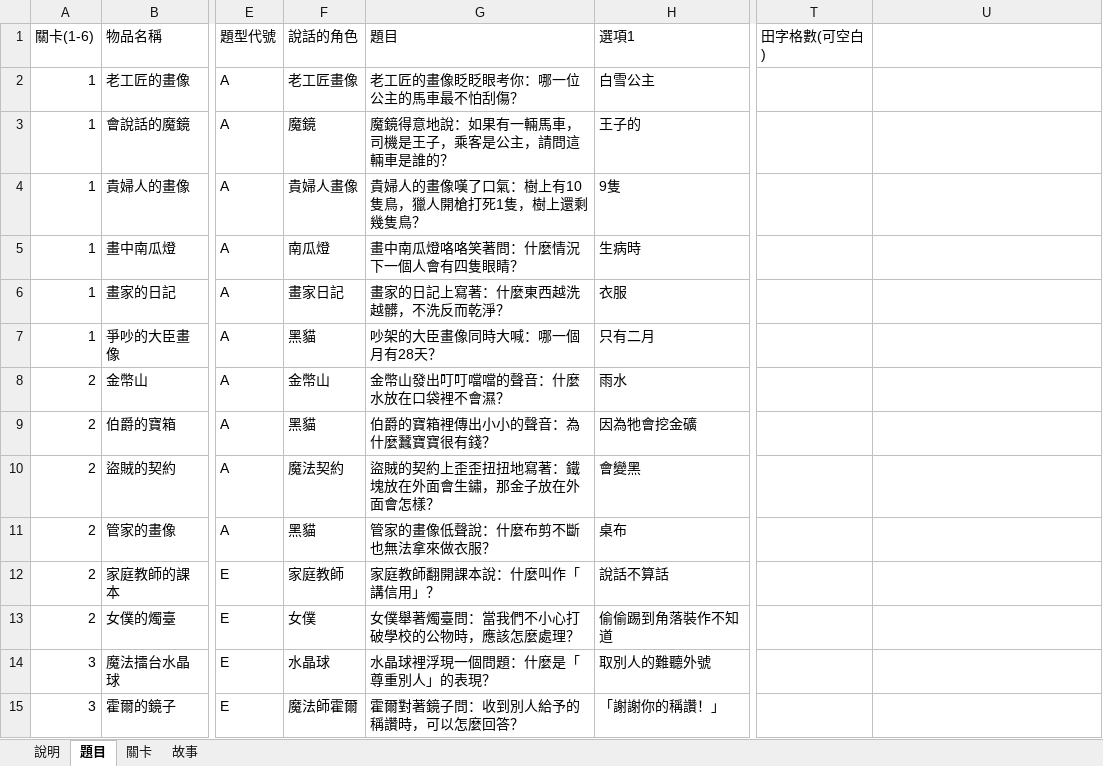
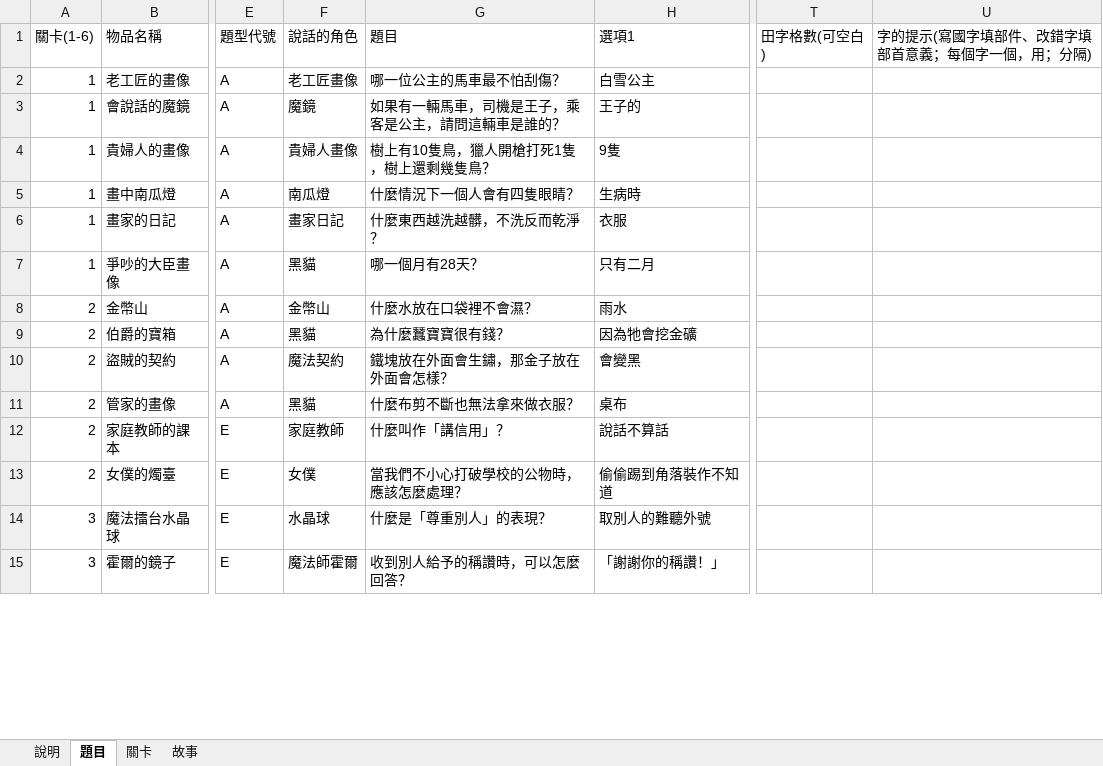
Before and after one commit to andice0107/word-quest, an Excel workbook: samples/demo-fun.xlsx, sheet 題目, drawn as a sheet; only a part is shown, gaps mark what is left out; values as stored, in another font and other column widths than the file's, no borders; the diff covers the shown part only; the diff names each change by its address in the sheet, - before the commit and + after, or states it on an @@ line.

```diff
--- a/samples/demo-fun.xlsx (sheet 題目)
+++ b/samples/demo-fun.xlsx (sheet 題目)
-U1: (empty)
+U1: 字的提示(寫國字填部件、改錯字填部首意義；每個字一個，用；分隔)
-G2 (題目): 老工匠的畫像眨眨眼考你：哪一位公主的馬車最不怕刮傷？
+G2 (題目): 哪一位公主的馬車最不怕刮傷？
-G3 (題目): 魔鏡得意地說：如果有一輛馬車，司機是王子，乘客是公主，請問這輛車是誰的？
+G3 (題目): 如果有一輛馬車，司機是王子，乘客是公主，請問這輛車是誰的？
-G4 (題目): 貴婦人的畫像嘆了口氣：樹上有10隻鳥，獵人開槍打死1隻，樹上還剩幾隻鳥？
+G4 (題目): 樹上有10隻鳥，獵人開槍打死1隻，樹上還剩幾隻鳥？
-G5 (題目): 畫中南瓜燈咯咯笑著問：什麼情況下一個人會有四隻眼睛？
+G5 (題目): 什麼情況下一個人會有四隻眼睛？
-G6 (題目): 畫家的日記上寫著：什麼東西越洗越髒，不洗反而乾淨？
+G6 (題目): 什麼東西越洗越髒，不洗反而乾淨？
-G7 (題目): 吵架的大臣畫像同時大喊：哪一個月有28天？
+G7 (題目): 哪一個月有28天？
-G8 (題目): 金幣山發出叮叮噹噹的聲音：什麼水放在口袋裡不會濕？
+G8 (題目): 什麼水放在口袋裡不會濕？
-G9 (題目): 伯爵的寶箱裡傳出小小的聲音：為什麼蠶寶寶很有錢？
+G9 (題目): 為什麼蠶寶寶很有錢？
-G10 (題目): 盜賊的契約上歪歪扭扭地寫著：鐵塊放在外面會生鏽，那金子放在外面會怎樣？
+G10 (題目): 鐵塊放在外面會生鏽，那金子放在外面會怎樣？
-G11 (題目): 管家的畫像低聲說：什麼布剪不斷也無法拿來做衣服？
+G11 (題目): 什麼布剪不斷也無法拿來做衣服？
-G12 (題目): 家庭教師翻開課本說：什麼叫作「講信用」？
+G12 (題目): 什麼叫作「講信用」？
-G13 (題目): 女僕舉著燭臺問：當我們不小心打破學校的公物時，應該怎麼處理？
+G13 (題目): 當我們不小心打破學校的公物時，應該怎麼處理？
-G14 (題目): 水晶球裡浮現一個問題：什麼是「尊重別人」的表現？
+G14 (題目): 什麼是「尊重別人」的表現？
-G15 (題目): 霍爾對著鏡子問：收到別人給予的稱讚時，可以怎麼回答？
+G15 (題目): 收到別人給予的稱讚時，可以怎麼回答？
```
Also changed, not shown: 22 edited cells elsewhere in this sheet, sheet 說明, samples/demo-guoyu.xlsx, 10 other files.
